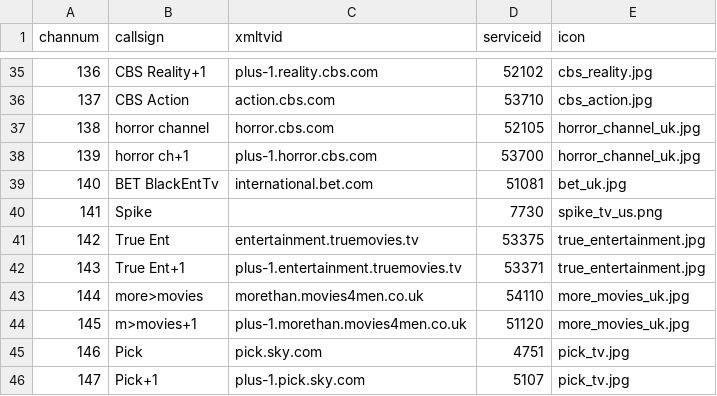
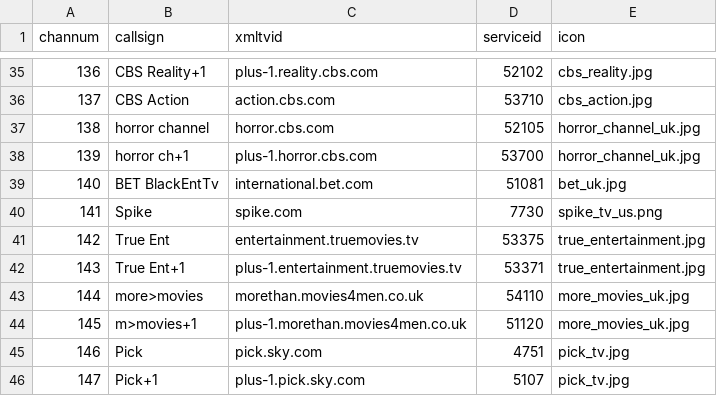
Before and after one commit to ta264/mythtv_channel_manager, a CSV file: contrib/freesat.csv, drawn as a sheet; only a part is shown, gaps mark what is left out.

Commit message:
Use atlas listing for Spike

```diff
--- a/contrib/freesat.csv
+++ b/contrib/freesat.csv
@@ -39,3 +39,3 @@ channum,callsign,xmltvid,serviceid,icon
 140,BET BlackEntTv,international.bet.com,51081,bet_uk.jpg
-141,Spike,,7730,spike_tv_us.png
+141,Spike,spike.com,7730,spike_tv_us.png
 142,True Ent,entertainment.truemovies.tv,53375,true_entertainment.jpg
```
